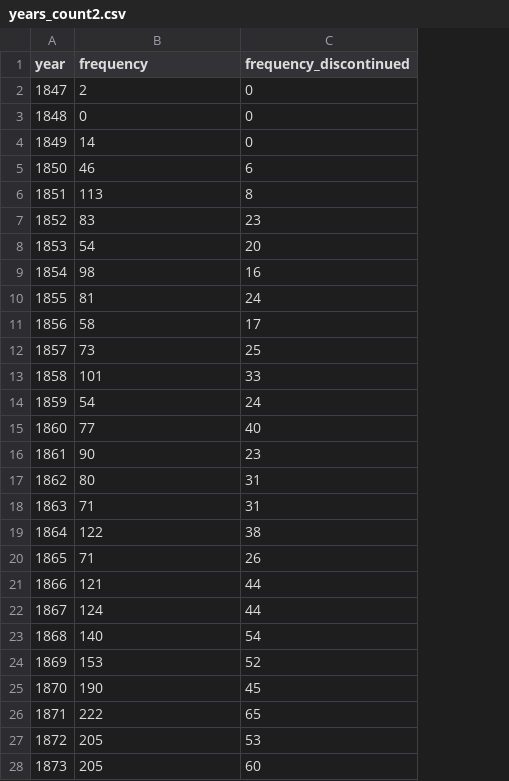
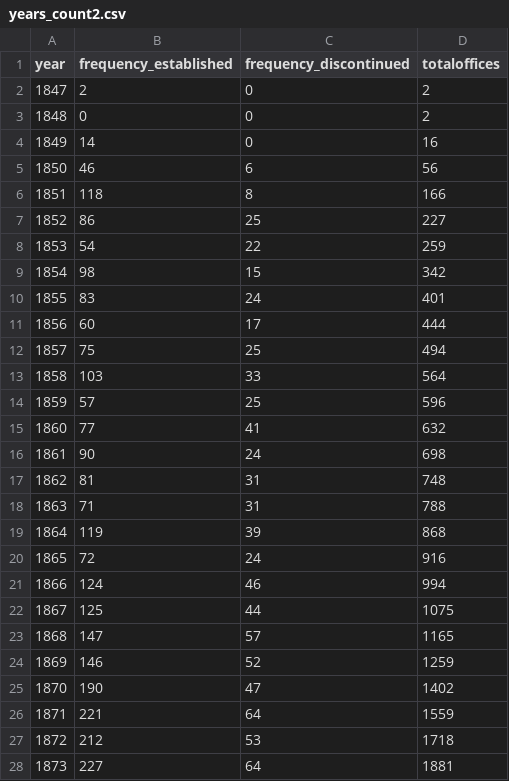
Before and after one commit to cestastanford/geographypost, a CSV file: data/years_count2.csv, drawn as a sheet; only a part is shown; the diff covers the shown part only; the diff names each change by its address in the sheet, - before the commit and + after, or states it on an @@ line.

Commit message:
New data, formatting, colors
Included reformatted new data, working data, and reformatted some other
things and changed a few colors

```diff
--- a/data/years_count2.csv
+++ b/data/years_count2.csv
+column D (totaloffices), rows 2-28: 2 | 2 | 16 | 56 | 166 | 227 | 259 | 342 | 401 | 444 | 494 | 564 | 596 | 632 | 698 | 748 | 788 | 868 | 916 | 994 | 1075 | 1165 | 1259 | 1402 | 1559 | 1718 | 1881
-B1: frequency
+B1: frequency_established
-B6 (frequency_established): 113
+B6 (frequency_established): 118
-B7 (frequency_established): 83
+B7 (frequency_established): 86
-C7 (frequency_discontinued): 23
+C7 (frequency_discontinued): 25
-C8 (frequency_discontinued): 20
+C8 (frequency_discontinued): 22
-C9 (frequency_discontinued): 16
+C9 (frequency_discontinued): 15
-B10 (frequency_established): 81
+B10 (frequency_established): 83
-B11 (frequency_established): 58
+B11 (frequency_established): 60
-B12 (frequency_established): 73
+B12 (frequency_established): 75
-B13 (frequency_established): 101
+B13 (frequency_established): 103
-B14 (frequency_established): 54
+B14 (frequency_established): 57
-C14 (frequency_discontinued): 24
+C14 (frequency_discontinued): 25
-C15 (frequency_discontinued): 40
+C15 (frequency_discontinued): 41
-C16 (frequency_discontinued): 23
+C16 (frequency_discontinued): 24
-B17 (frequency_established): 80
+B17 (frequency_established): 81
-B19 (frequency_established): 122
+B19 (frequency_established): 119
-C19 (frequency_discontinued): 38
+C19 (frequency_discontinued): 39
-B20 (frequency_established): 71
+B20 (frequency_established): 72
-C20 (frequency_discontinued): 26
+C20 (frequency_discontinued): 24
-B21 (frequency_established): 121
+B21 (frequency_established): 124
-C21 (frequency_discontinued): 44
+C21 (frequency_discontinued): 46
-B22 (frequency_established): 124
+B22 (frequency_established): 125
-B23 (frequency_established): 140
+B23 (frequency_established): 147
-C23 (frequency_discontinued): 54
+C23 (frequency_discontinued): 57
-B24 (frequency_established): 153
+B24 (frequency_established): 146
-C25 (frequency_discontinued): 45
+C25 (frequency_discontinued): 47
-B26 (frequency_established): 222
+B26 (frequency_established): 221
-C26 (frequency_discontinued): 65
+C26 (frequency_discontinued): 64
-B27 (frequency_established): 205
+B27 (frequency_established): 212
-B28 (frequency_established): 205
+B28 (frequency_established): 227
-C28 (frequency_discontinued): 60
+C28 (frequency_discontinued): 64
```
Also changed, not shown: 58 edited cells elsewhere in this file, 6 other files.
